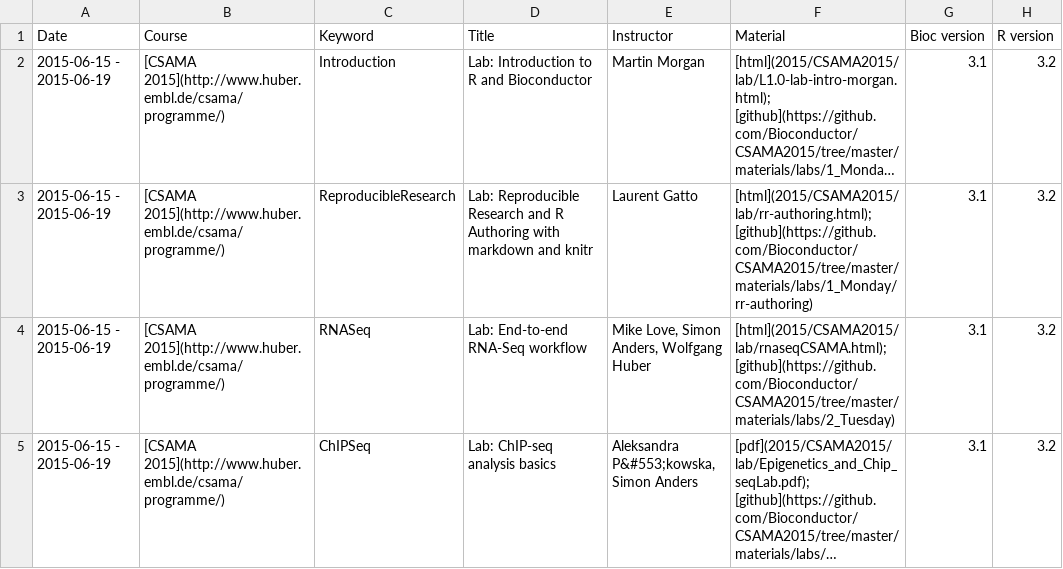
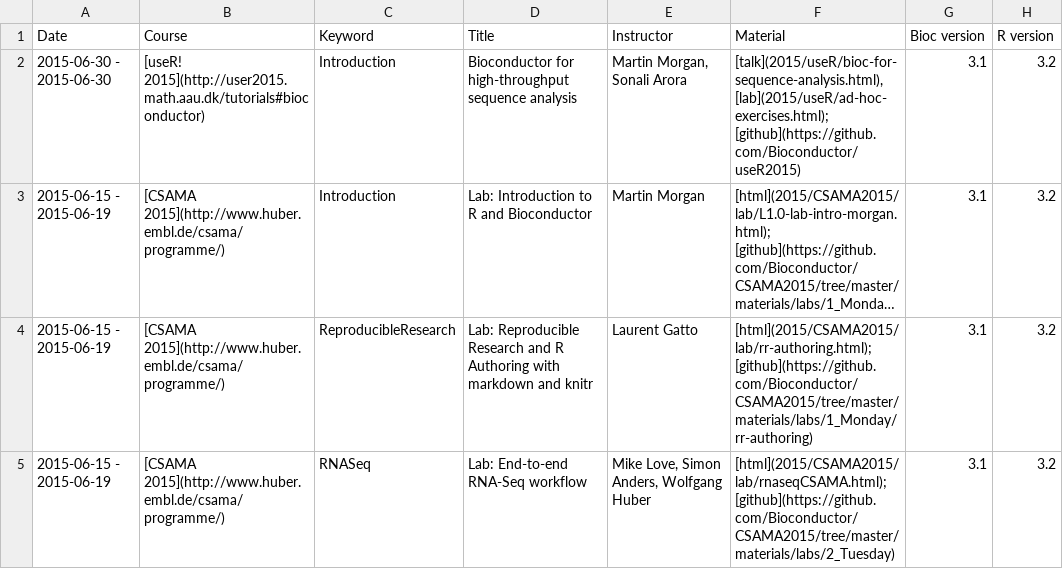
Before and after one commit to Bioconductor/bioconductor.org, a TSV file: etc/course_descriptions.tsv, drawn as a sheet; only a part is shown; the shorter side is filled out with more unchanged rows; long unchanged cells end in …; the diff names each change by its address in the sheet, - before the commit and + after, or states it on an @@ line.

Commit message:
add useR course
git-svn-id: https://hedgehog.fhcrc.org/bioconductor/trunk/bioconductor.org@105658 bc3139a8-67e5-0310-9ffc-ced21a209358

```diff
--- a/etc/course_descriptions.tsv
+++ b/etc/course_descriptions.tsv
+row 2: 2015-06-30 - 2015-06-30 | [useR! 2015](http://user2015.math.aau.dk/tutorials#bioconductor) | Introduction | Bioconductor for high-throughput sequence analysis | Martin Morgan, Sonali Arora | [talk](2015/useR/bioc-for-sequence-analysis.html), [lab](2015/useR/ad-hoc-exercises.html); [github](https://github.com/Bioconductor/useR2015) | 3.1 | 3.2
```
